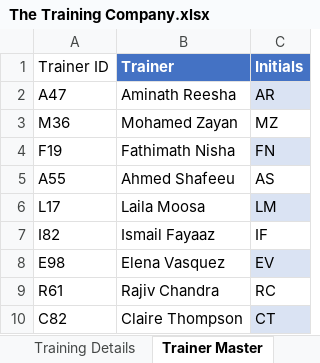
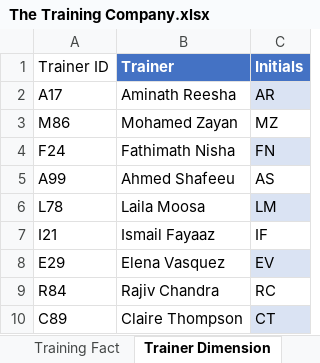
Before and after one commit to sunil-mnair/curriculum, an Excel workbook: powerbi/The Training Company.xlsx, sheet Trainer Dimension, drawn as a sheet; values as stored, in another font and other column widths than the file's, no borders; table styles not drawn; the diff names each change by its address in the sheet, - before the commit and + after, or states it on an @@ line.

Commit message:
Training Company

```diff
--- a/powerbi/The Training Company.xlsx (sheet Trainer Dimension)
+++ b/powerbi/The Training Company.xlsx (sheet Trainer Dimension)
-sheet tab: Training Details
+sheet tab: Training Fact
-sheet tab: Trainer Master
+sheet tab: Trainer Dimension
-A2 (Trainer ID): A47
+A2 (Trainer ID): A17
-A3 (Trainer ID): M36
+A3 (Trainer ID): M86
-A4 (Trainer ID): F19
+A4 (Trainer ID): F24
-A5 (Trainer ID): A55
+A5 (Trainer ID): A99
-A6 (Trainer ID): L17
+A6 (Trainer ID): L78
-A7 (Trainer ID): I82
+A7 (Trainer ID): I21
-A8 (Trainer ID): E98
+A8 (Trainer ID): E29
-A9 (Trainer ID): R61
+A9 (Trainer ID): R84
-A10 (Trainer ID): C82
+A10 (Trainer ID): C89
```
Also changed, not shown: sheet Training Fact, sheet Client Dimension, other sheet tabs, formulas that keep their value.
